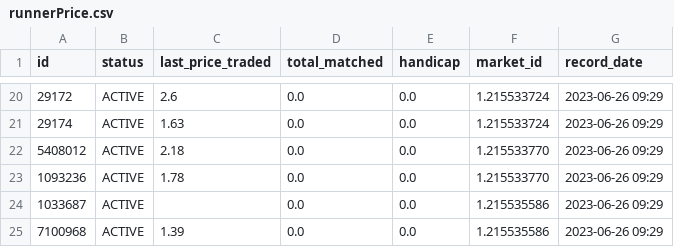
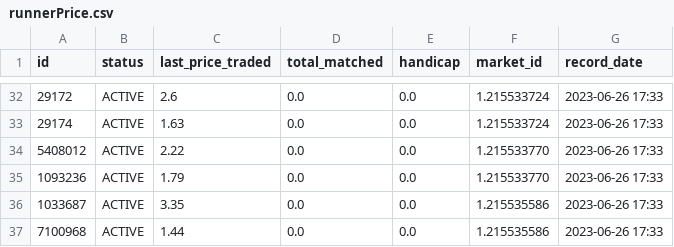
Before and after one commit to fclarke1/betfair_bot, a CSV file: data/runnerPrice.csv, drawn as a sheet; only a part is shown, gaps mark what is left out; the diff covers the shown part only.

```diff
--- a/data/runnerPrice.csv
+++ b/data/runnerPrice.csv
@@ -20,6 +32,6 @@ id,status,last_price_traded,total_matched,handicap,market_id,record_date
-29172,ACTIVE,2.6,0.0,0.0,1.215533724,2023-06-26 09:29
-29174,ACTIVE,1.63,0.0,0.0,1.215533724,2023-06-26 09:29
-5408012,ACTIVE,2.18,0.0,0.0,1.215533770,2023-06-26 09:29
-1093236,ACTIVE,1.78,0.0,0.0,1.215533770,2023-06-26 09:29
-1033687,ACTIVE,,0.0,0.0,1.215535586,2023-06-26 09:29
-7100968,ACTIVE,1.39,0.0,0.0,1.215535586,2023-06-26 09:29
+29172,ACTIVE,2.6,0.0,0.0,1.215533724,2023-06-26 17:33
+29174,ACTIVE,1.63,0.0,0.0,1.215533724,2023-06-26 17:33
+5408012,ACTIVE,2.22,0.0,0.0,1.215533770,2023-06-26 17:33
+1093236,ACTIVE,1.79,0.0,0.0,1.215533770,2023-06-26 17:33
+1033687,ACTIVE,3.35,0.0,0.0,1.215535586,2023-06-26 17:33
+7100968,ACTIVE,1.44,0.0,0.0,1.215535586,2023-06-26 17:33
```
Also changed, not shown: 12 added rows and 25 edited cells elsewhere in this file, data/runnerCatalogue.csv, 4 other files.
